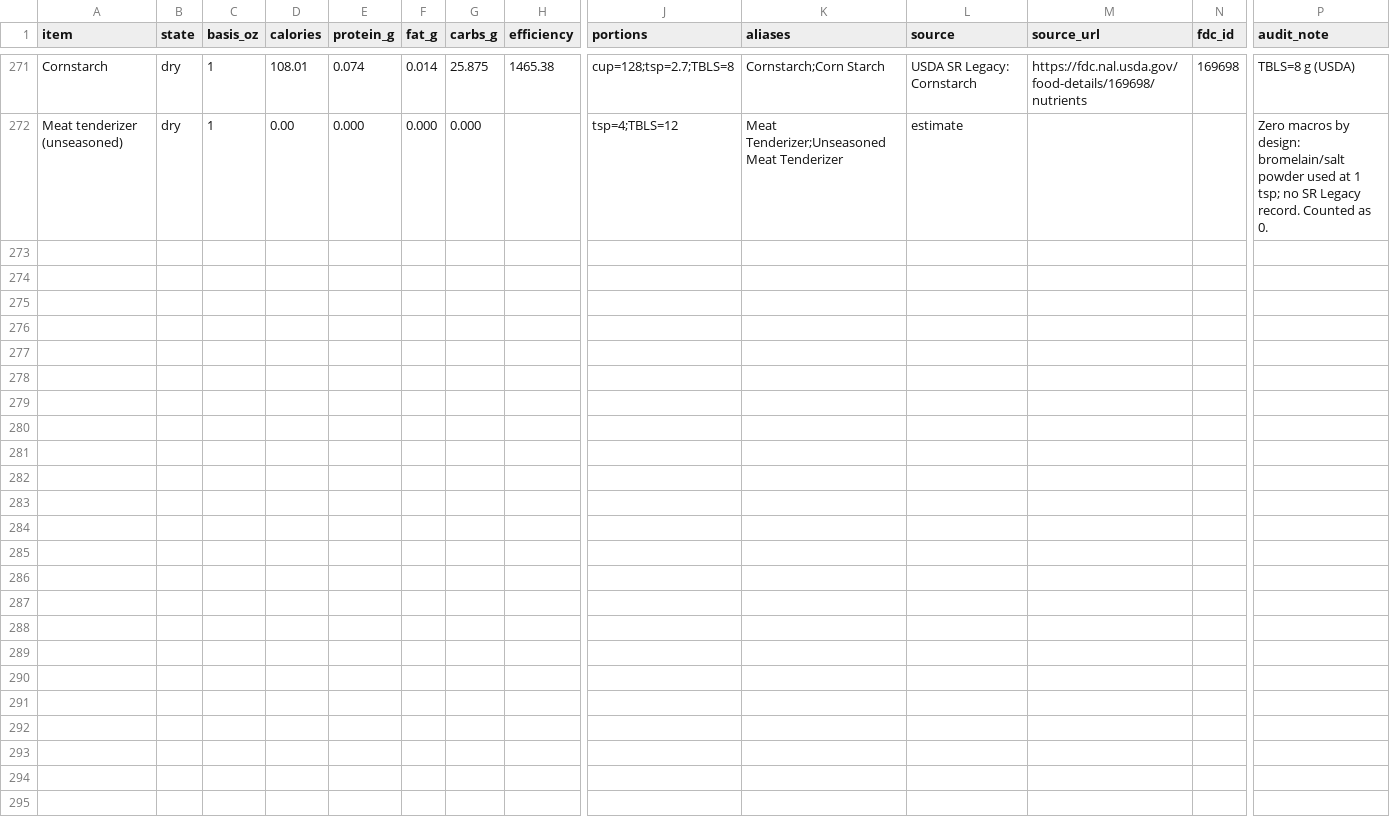
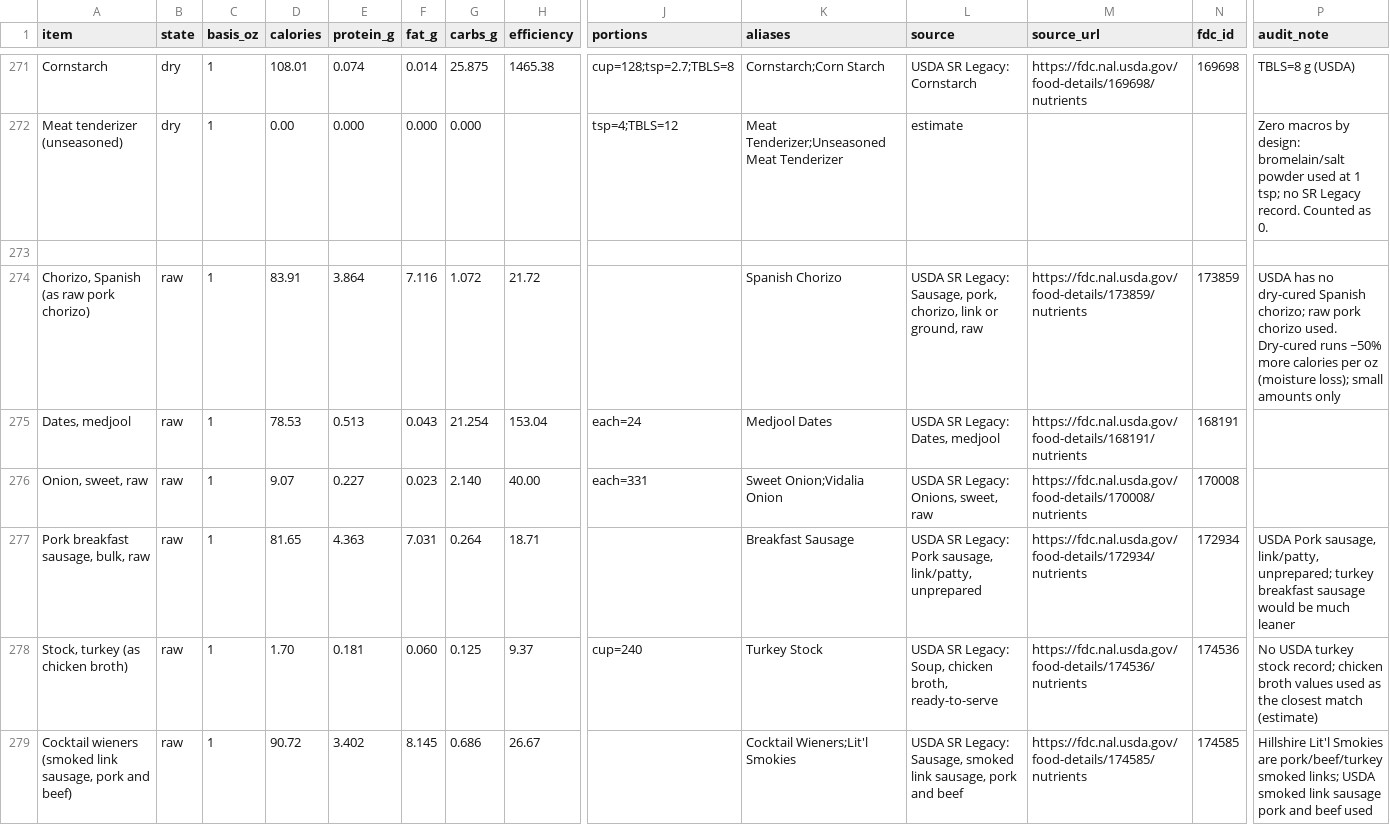
Before and after one commit to ThomasFamilyBot/Chef, a CSV file: data/canonical_ingredients.csv, drawn as a sheet; only a part is shown, gaps mark what is left out; rows hold the shown columns only; the diff covers the shown part only; the diff names each change by its address in the sheet, - before the commit and + after, or states it on an @@ line.

```diff
--- a/data/canonical_ingredients.csv
+++ b/data/canonical_ingredients.csv
+row 273: (empty)
+row 274: Chorizo, Spanish (as raw pork chorizo) | raw | 1 | 83.91 | 3.864 | 7.116 | 1.072 | 21.72 |  | Spanish Chorizo | USDA SR Legacy: Sausage, pork, chorizo, link or ground, raw | https://fdc.nal.usda.gov/food-details/173859/nutrients | 173859 | USDA has no dry-cured Spanish chorizo; raw pork chorizo used. Dry-cured runs ~50% more calories per oz (moisture loss); small amounts only
+row 275: Dates, medjool | raw | 1 | 78.53 | 0.513 | 0.043 | 21.254 | 153.04 | each=24 | Medjool Dates | USDA SR Legacy: Dates, medjool | https://fdc.nal.usda.gov/food-details/168191/nutrients | 168191
+row 276: Onion, sweet, raw | raw | 1 | 9.07 | 0.227 | 0.023 | 2.140 | 40.00 | each=331 | Sweet Onion;Vidalia Onion | USDA SR Legacy: Onions, sweet, raw | https://fdc.nal.usda.gov/food-details/170008/nutrients | 170008
+row 277: Pork breakfast sausage, bulk, raw | raw | 1 | 81.65 | 4.363 | 7.031 | 0.264 | 18.71 |  | Breakfast Sausage | USDA SR Legacy: Pork sausage, link/patty, unprepared | https://fdc.nal.usda.gov/food-details/172934/nutrients | 172934 | USDA Pork sausage, link/patty, unprepared; turkey breakfast sausage would be much leaner
+row 278: Stock, turkey (as chicken broth) | raw | 1 | 1.70 | 0.181 | 0.060 | 0.125 | 9.37 | cup=240 | Turkey Stock | USDA SR Legacy: Soup, chicken broth, ready-to-serve | https://fdc.nal.usda.gov/food-details/174536/nutrients | 174536 | No USDA turkey stock record; chicken broth values used as the closest match (estimate)
+row 279: Cocktail wieners (smoked link sausage, pork and beef) | raw | 1 | 90.72 | 3.402 | 8.145 | 0.686 | 26.67 |  | Cocktail Wieners;Lit'l Smokies | USDA SR Legacy: Sausage, smoked link sausage, pork and beef | https://fdc.nal.usda.gov/food-details/174585/nutrients | 174585 | Hillshire Lit'l Smokies are pork/beef/turkey smoked links; USDA smoked link sausage pork and beef used
```
Also changed, not shown: 6 added rows and 3 edited cells elsewhere in this file, 11 other files.
